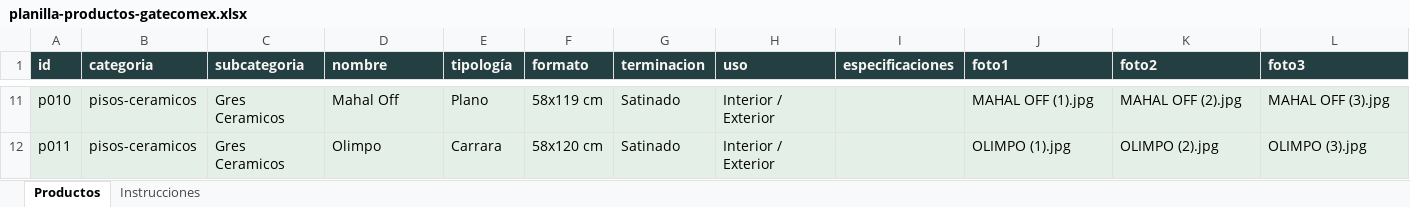
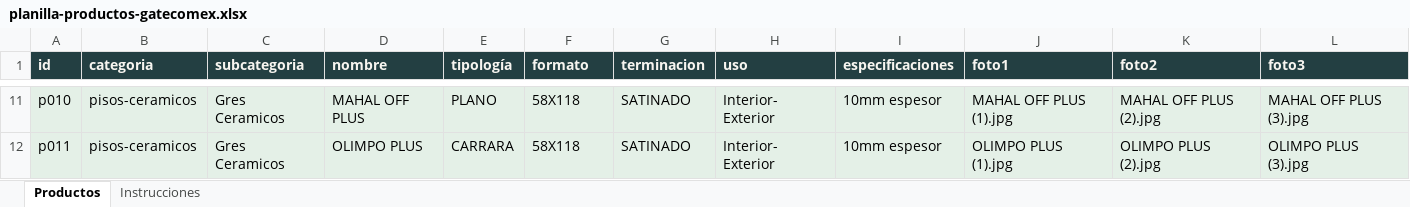
Before and after one commit to lmrivello1974/gatecomex-web, an Excel workbook: planilla-productos-gatecomex.xlsx, sheet Productos, drawn as a sheet; only a part is shown, gaps mark what is left out; values as stored, in another font and other column widths than the file's, no borders; the diff covers the shown part only; the diff names each change by its address in the sheet, - before the commit and + after, or states it on an @@ line.

```diff
--- a/planilla-productos-gatecomex.xlsx (sheet Productos)
+++ b/planilla-productos-gatecomex.xlsx (sheet Productos)
-D11 (nombre): Mahal Off
+D11 (nombre): MAHAL OFF PLUS
-E11 (tipología): Plano
+E11 (tipología): PLANO
-F11 (formato): 58x119 cm
+F11 (formato): 58X118
-G11:G12 (terminacion): Satinado
+G11:G12 (terminacion): SATINADO
-H11:H12 (uso): Interior / Exterior
+H11:H12 (uso): Interior- Exterior
-I11:I12 (especificaciones): (empty)
+I11:I12 (especificaciones): 10mm espesor
-J11 (foto1): MAHAL OFF (1).jpg
+J11 (foto1): MAHAL OFF PLUS (1).jpg
-K11 (foto2): MAHAL OFF (2).jpg
+K11 (foto2): MAHAL OFF PLUS (2).jpg
-L11 (foto3): MAHAL OFF (3).jpg
+L11 (foto3): MAHAL OFF PLUS (3).jpg
-D12 (nombre): Olimpo
+D12 (nombre): OLIMPO PLUS
-E12 (tipología): Carrara
+E12 (tipología): CARRARA
-F12 (formato): 58x120 cm
+F12 (formato): 58X118
-J12 (foto1): OLIMPO (1).jpg
+J12 (foto1): OLIMPO PLUS (1).jpg
-K12 (foto2): OLIMPO (2).jpg
+K12 (foto2): OLIMPO PLUS (2).jpg
-L12 (foto3): OLIMPO (3).jpg
+L12 (foto3): OLIMPO PLUS (3).jpg
```
Also changed, not shown: 55 edited cells elsewhere in this sheet, sheet Instrucciones, 6 other files.
